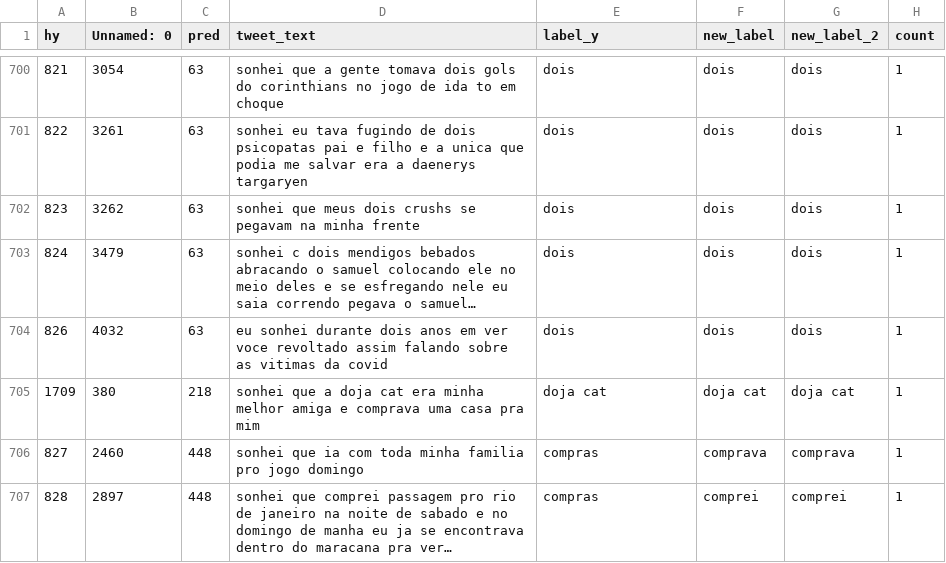
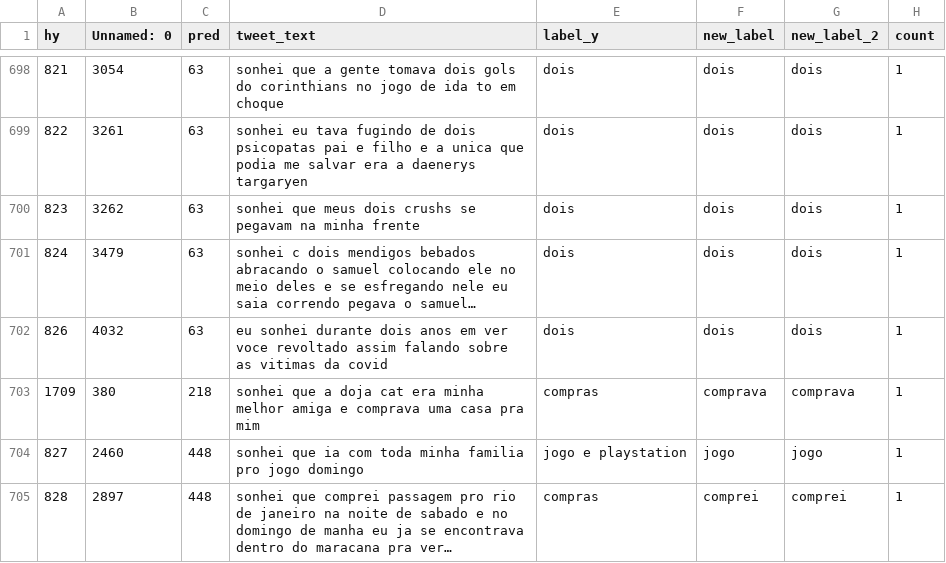
Before and after one commit to yanhill/atlasdossonhos, a CSV file: dreams-labeled-sublabeled-edited-cleaned.csv, drawn as a sheet; only a part is shown, gaps mark what is left out; long unchanged cells end in …; addresses are those after the commit; the diff covers the shown part only; the diff names each change by its address in the sheet, - before the commit and + after, or states it on an @@ line.

Commit message:
Update dreams-labeled-sublabeled-edited-cleaned.csv

```diff
--- a/dreams-labeled-sublabeled-edited-cleaned.csv
+++ b/dreams-labeled-sublabeled-edited-cleaned.csv
-E703 (label_y): doja cat
+E703 (label_y): compras
-F703 (new_label): doja cat
+F703 (new_label): comprava
-G703 (new_label_2): doja cat
+G703 (new_label_2): comprava
-E704 (label_y): compras
+E704 (label_y): jogo e playstation
-F704 (new_label): comprava
+F704 (new_label): jogo
-G704 (new_label_2): comprava
+G704 (new_label_2): jogo
```
Also changed, not shown: 5 removed rows and 1 edited cell elsewhere in this file.
